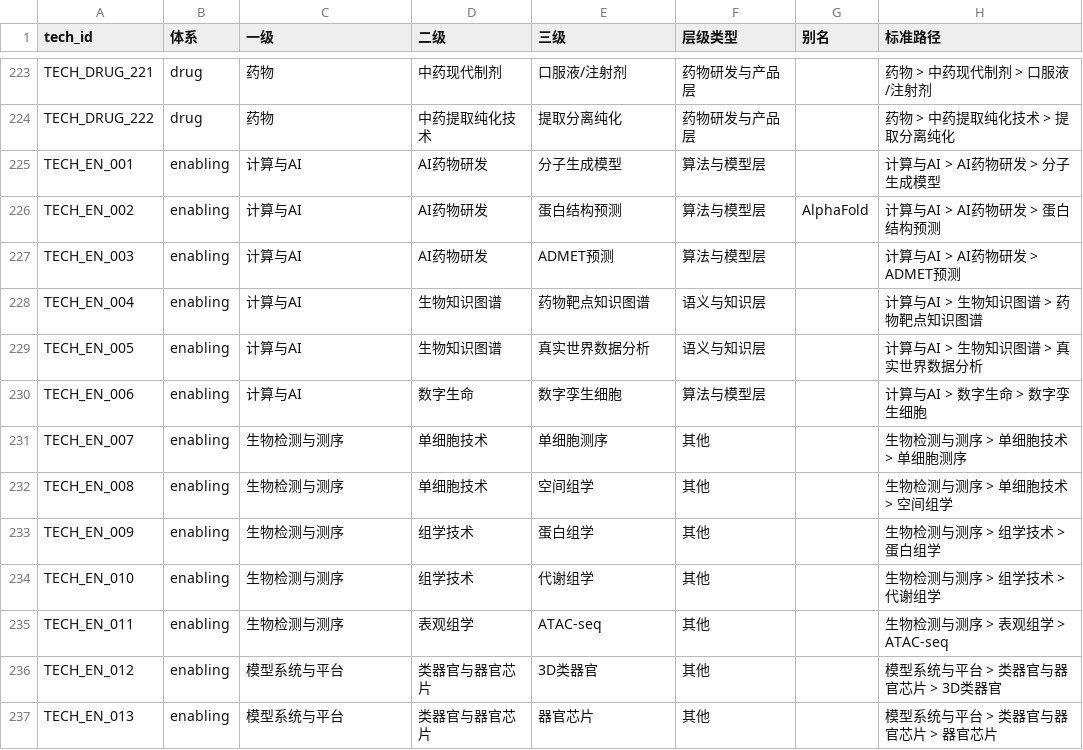
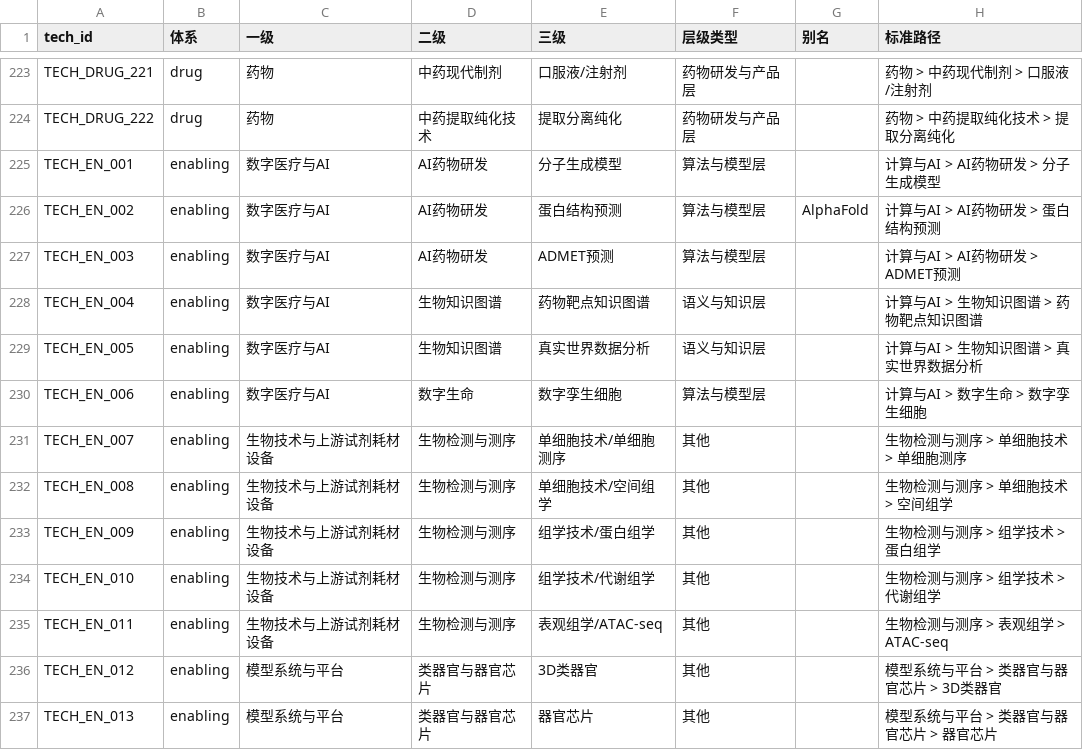
Before and after one commit to HebbChew/company-tagging-skill, a CSV file: 技术标签词表.csv, drawn as a sheet; only a part is shown, gaps mark what is left out.

```diff
--- a/技术标签词表.csv
+++ b/技术标签词表.csv
@@ -224,13 +224,13 @@ TECH_DRUG_221,drug,药物,中药现代制剂,口服液/注射剂,药物研发与
 TECH_DRUG_222,drug,药物,中药提取纯化技术,提取分离纯化,药物研发与产品层,,药物 > 中药提取纯化技术 > 提取分离纯化
-TECH_EN_001,enabling,计算与AI,AI药物研发,分子生成模型,算法与模型层,,计算与AI > AI药物研发 > 分子生成模型
-TECH_EN_002,enabling,计算与AI,AI药物研发,蛋白结构预测,算法与模型层,AlphaFold,计算与AI > AI药物研发 > 蛋白结构预测
-TECH_EN_003,enabling,计算与AI,AI药物研发,ADMET预测,算法与模型层,,计算与AI > AI药物研发 > ADMET预测
-TECH_EN_004,enabling,计算与AI,生物知识图谱,药物靶点知识图谱,语义与知识层,,计算与AI > 生物知识图谱 > 药物靶点知识图谱
-TECH_EN_005,enabling,计算与AI,生物知识图谱,真实世界数据分析,语义与知识层,,计算与AI > 生物知识图谱 > 真实世界数据分析
-TECH_EN_006,enabling,计算与AI,数字生命,数字孪生细胞,算法与模型层,,计算与AI > 数字生命 > 数字孪生细胞
-TECH_EN_007,enabling,生物检测与测序,单细胞技术,单细胞测序,其他,,生物检测与测序 > 单细胞技术 > 单细胞测序
-TECH_EN_008,enabling,生物检测与测序,单细胞技术,空间组学,其他,,生物检测与测序 > 单细胞技术 > 空间组学
-TECH_EN_009,enabling,生物检测与测序,组学技术,蛋白组学,其他,,生物检测与测序 > 组学技术 > 蛋白组学
-TECH_EN_010,enabling,生物检测与测序,组学技术,代谢组学,其他,,生物检测与测序 > 组学技术 > 代谢组学
-TECH_EN_011,enabling,生物检测与测序,表观组学,ATAC‑seq,其他,,生物检测与测序 > 表观组学 > ATAC‑seq
+TECH_EN_001,enabling,数字医疗与AI,AI药物研发,分子生成模型,算法与模型层,,计算与AI > AI药物研发 > 分子生成模型
+TECH_EN_002,enabling,数字医疗与AI,AI药物研发,蛋白结构预测,算法与模型层,AlphaFold,计算与AI > AI药物研发 > 蛋白结构预测
+TECH_EN_003,enabling,数字医疗与AI,AI药物研发,ADMET预测,算法与模型层,,计算与AI > AI药物研发 > ADMET预测
+TECH_EN_004,enabling,数字医疗与AI,生物知识图谱,药物靶点知识图谱,语义与知识层,,计算与AI > 生物知识图谱 > 药物靶点知识图谱
+TECH_EN_005,enabling,数字医疗与AI,生物知识图谱,真实世界数据分析,语义与知识层,,计算与AI > 生物知识图谱 > 真实世界数据分析
+TECH_EN_006,enabling,数字医疗与AI,数字生命,数字孪生细胞,算法与模型层,,计算与AI > 数字生命 > 数字孪生细胞
+TECH_EN_007,enabling,生物技术与上游试剂耗材设备,生物检测与测序,单细胞技术/单细胞测序,其他,,生物检测与测序 > 单细胞技术 > 单细胞测序
+TECH_EN_008,enabling,生物技术与上游试剂耗材设备,生物检测与测序,单细胞技术/空间组学,其他,,生物检测与测序 > 单细胞技术 > 空间组学
+TECH_EN_009,enabling,生物技术与上游试剂耗材设备,生物检测与测序,组学技术/蛋白组学,其他,,生物检测与测序 > 组学技术 > 蛋白组学
+TECH_EN_010,enabling,生物技术与上游试剂耗材设备,生物检测与测序,组学技术/代谢组学,其他,,生物检测与测序 > 组学技术 > 代谢组学
+TECH_EN_011,enabling,生物技术与上游试剂耗材设备,生物检测与测序,表观组学/ATAC‑seq,其他,,生物检测与测序 > 表观组学 > ATAC‑seq
 TECH_EN_012,enabling,模型系统与平台,类器官与器官芯片,3D类器官,其他,,模型系统与平台 > 类器官与器官芯片 > 3D类器官
```
Also changed, not shown: method/标签归一.csv, 4 other files.
